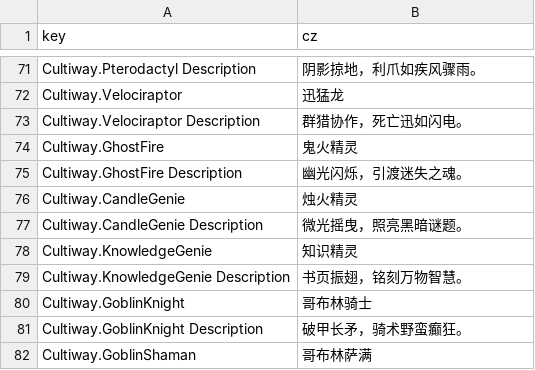
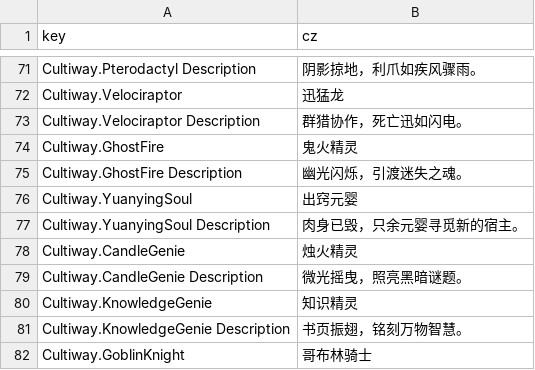
Before and after one commit to inmny/Cultiway-Reborn, a CSV file: Locales/actors.csv, drawn as a sheet; only a part is shown, gaps mark what is left out; the shorter side is filled out with more unchanged rows; the diff names each change by its address in the sheet, - before the commit and + after, or states it on an @@ line.

```diff
--- a/Locales/actors.csv
+++ b/Locales/actors.csv
+row 76: Cultiway.YuanyingSoul | 出窍元婴
+row 77: Cultiway.YuanyingSoul Description | 肉身已毁，只余元婴寻觅新的宿主。
```
Also changed, not shown: Locales/status_effects.csv, Locales/tasks.csv, 12 other files.
